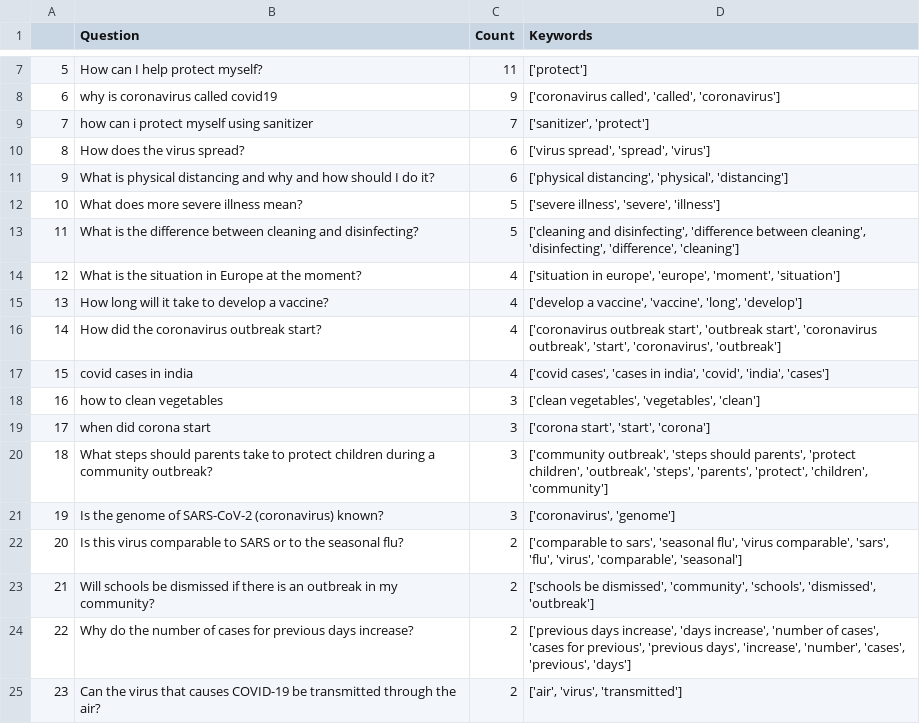
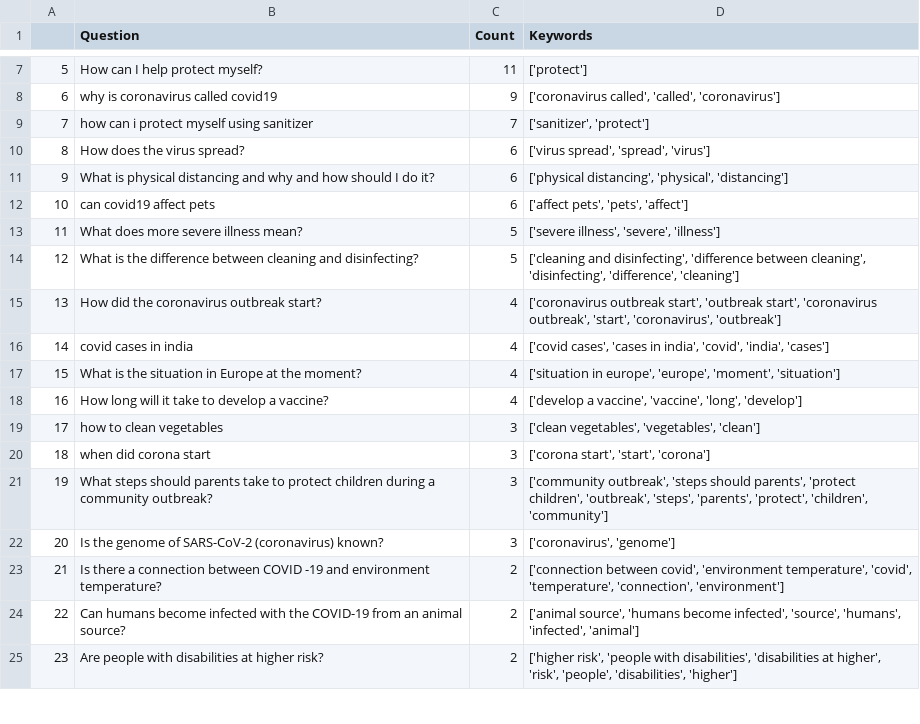
Before and after one commit to srinivasraman18/Covid19SearchEngine, a CSV file: faqs.csv, drawn as a sheet; only a part is shown, gaps mark what is left out; the diff covers the shown part only.

```diff
--- a/faqs.csv
+++ b/faqs.csv
@@ -11,15 +11,15 @@
 9,What is physical distancing and why and how should I do it?,6,"['physical distancing', 'physical', 'distancing']"
-10,What does more severe illness mean?,5,"['severe illness', 'severe', 'illness']"
-11,What is the difference between cleaning and disinfecting?,5,"['cleaning and disinfecting', 'difference between cleaning', 'disinfecting', 'difference', 'cleaning']"
-12,What is the situation in Europe at the moment?,4,"['situation in europe', 'europe', 'moment', 'situation']"
-13,How long will it take to develop a vaccine?,4,"['develop a vaccine', 'vaccine', 'long', 'develop']"
-14,How did the coronavirus outbreak start?,4,"['coronavirus outbreak start', 'outbreak start', 'coronavirus outbreak', 'start', 'coronavirus', 'outbreak']"
-15,covid cases in india,4,"['covid cases', 'cases in india', 'covid', 'india', 'cases']"
-16,how to clean vegetables,3,"['clean vegetables', 'vegetables', 'clean']"
-17,when did corona start,3,"['corona start', 'start', 'corona']"
-18,What steps should parents take to protect children during a community outbreak?,3,"['community outbreak', 'steps should parents', 'protect children', 'outbreak', 'steps', 'parents', 'protect', 'children', 'community']"
-19,Is the genome of SARS-CoV-2 (coronavirus) known?,3,"['coronavirus', 'genome']"
-20,Is this virus comparable to SARS or to the seasonal flu?,2,"['comparable to sars', 'seasonal flu', 'virus comparable', 'sars', 'flu', 'virus', 'comparable', 'seasonal']"
-21,Will schools be dismissed if there is an outbreak in my community?,2,"['schools be dismissed', 'community', 'schools', 'dismissed', 'outbreak']"
-22,Why do the number of cases for previous days increase?,2,"['previous days increase', 'days increase', 'number of cases', 'cases for previous', 'previous days', 'increase', 'number', 'cases', 'previous', 'days']"
-23,Can the virus that causes COVID-19 be transmitted through the air?,2,"['air', 'virus', 'transmitted']"
+10,can covid19 affect pets,6,"['affect pets', 'pets', 'affect']"
+11,What does more severe illness mean?,5,"['severe illness', 'severe', 'illness']"
+12,What is the difference between cleaning and disinfecting?,5,"['cleaning and disinfecting', 'difference between cleaning', 'disinfecting', 'difference', 'cleaning']"
+13,How did the coronavirus outbreak start?,4,"['coronavirus outbreak start', 'outbreak start', 'coronavirus outbreak', 'start', 'coronavirus', 'outbreak']"
+14,covid cases in india,4,"['covid cases', 'cases in india', 'covid', 'india', 'cases']"
+15,What is the situation in Europe at the moment?,4,"['situation in europe', 'europe', 'moment', 'situation']"
+16,How long will it take to develop a vaccine?,4,"['develop a vaccine', 'vaccine', 'long', 'develop']"
+17,how to clean vegetables,3,"['clean vegetables', 'vegetables', 'clean']"
+18,when did corona start,3,"['corona start', 'start', 'corona']"
+19,What steps should parents take to protect children during a community outbreak?,3,"['community outbreak', 'steps should parents', 'protect children', 'outbreak', 'steps', 'parents', 'protect', 'children', 'community']"
+20,Is the genome of SARS-CoV-2 (coronavirus) known?,3,"['coronavirus', 'genome']"
+21,Is there a connection between COVID -19 and environment temperature?,2,"['connection between covid', 'environment temperature', 'covid', 'temperature', 'connection', 'environment']"
+22,Can humans become infected with the COVID-19 from an animal source?,2,"['animal source', 'humans become infected', 'source', 'humans', 'infected', 'animal']"
+23,Are people with disabilities at higher risk?,2,"['higher risk', 'people with disabilities', 'disabilities at higher', 'risk', 'people', 'disabilities', 'higher']"
```
Also changed, not shown: 161 edited cells elsewhere in this file, 1 other file.
